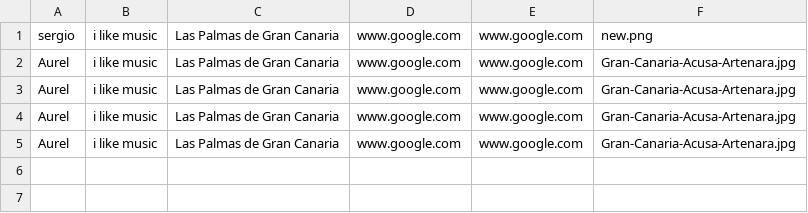
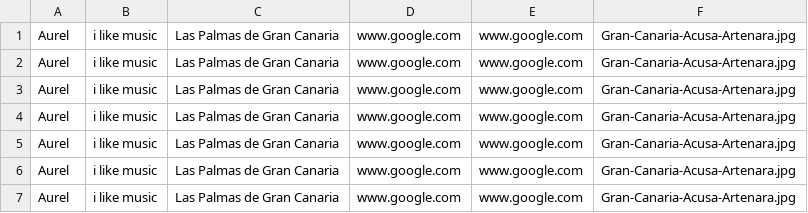
Before and after one commit to Aurel2003/ml-tunombre-public3, a CSV file: textfile.csv, drawn as a sheet.

```diff
--- a/textfile.csv
+++ b/textfile.csv
@@ -1,2 +1,4 @@
-sergio;i like music;Las Palmas de Gran Canaria;www.google.com;www.google.com;new.png
+Aurel;i like music;Las Palmas de Gran Canaria;www.google.com;www.google.com;Gran-Canaria-Acusa-Artenara.jpg
+Aurel;i like music;Las Palmas de Gran Canaria;www.google.com;www.google.com;Gran-Canaria-Acusa-Artenara.jpg
+Aurel;i like music;Las Palmas de Gran Canaria;www.google.com;www.google.com;Gran-Canaria-Acusa-Artenara.jpg
 Aurel;i like music;Las Palmas de Gran Canaria;www.google.com;www.google.com;Gran-Canaria-Acusa-Artenara.jpg
```
Also changed, not shown: 5 other files.
